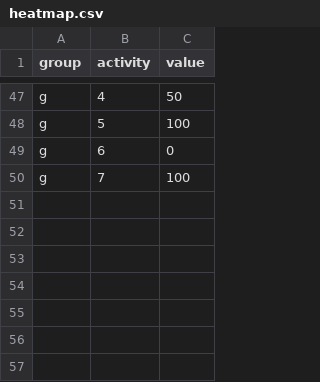
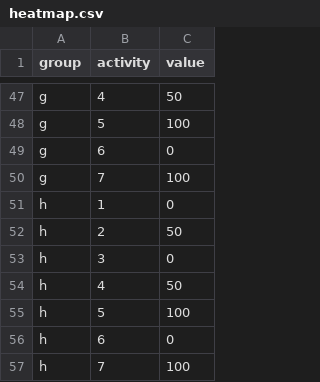
Before and after one commit to Lea1216/d3, a CSV file: heatmap.csv, drawn as a sheet; only a part is shown, gaps mark what is left out.

Commit message:
Update heatmap.csv

```diff
--- a/heatmap.csv
+++ b/heatmap.csv
@@ -50 +50,8 @@ g,6,0
 g,7,100
+h,1,0
+h,2,50
+h,3,0
+h,4,50
+h,5,100
+h,6,0
+h,7,100
```
